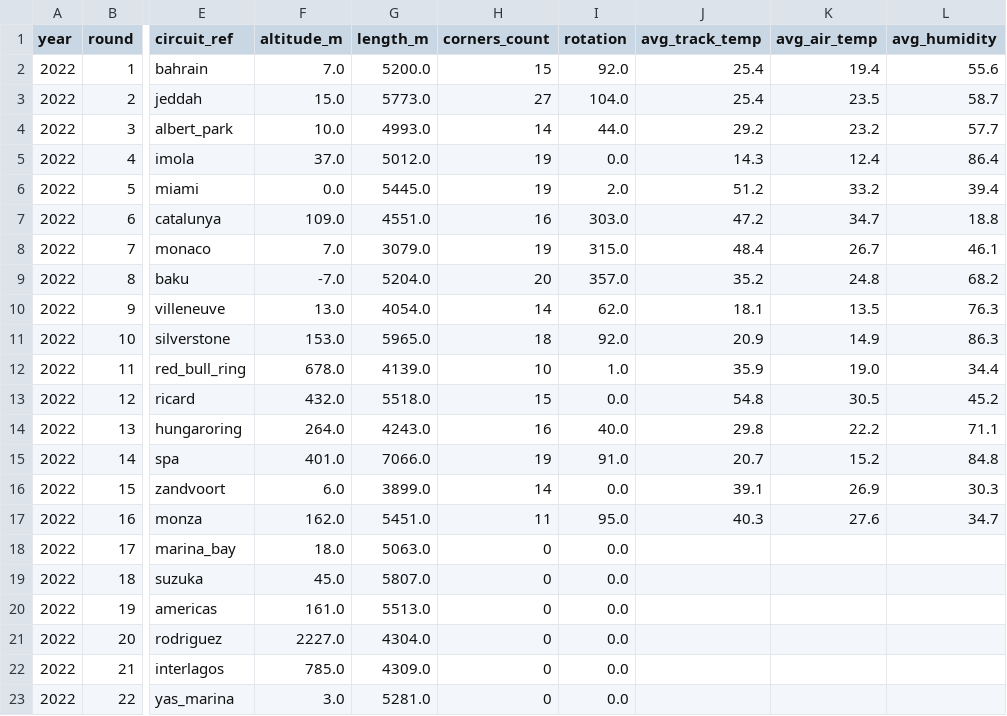
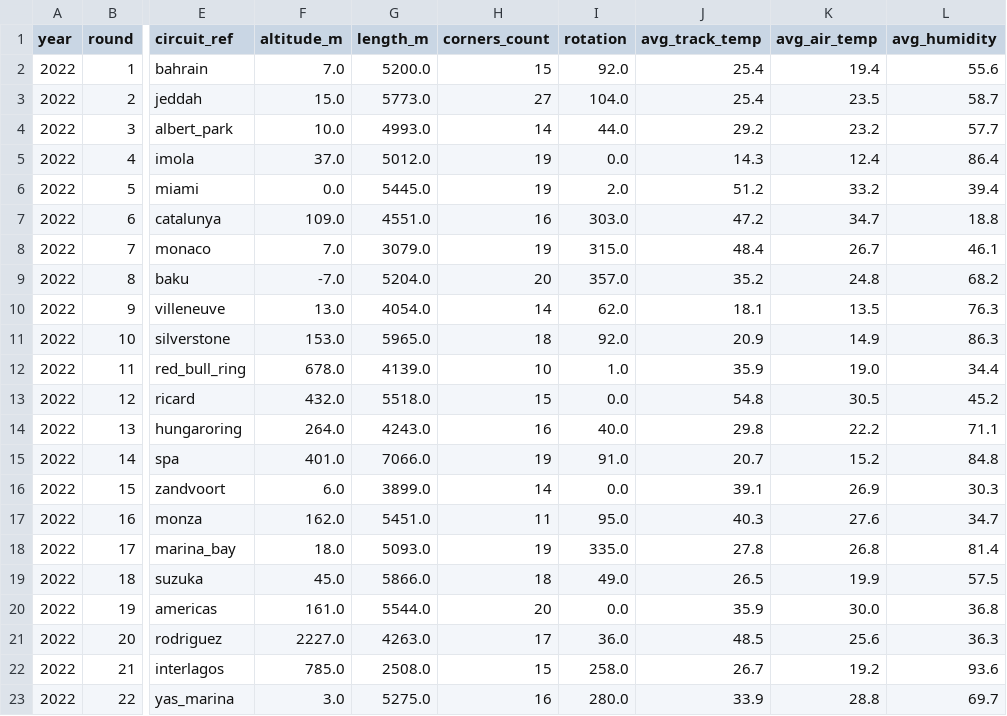
Before and after one commit to AntonioNvs/ortogonal-representation, a CSV file: output/data/track/track_features_2022.csv, drawn as a sheet; only a part is shown, gaps mark what is left out; the diff names each change by its address in the sheet, - before the commit and + after, or states it on an @@ line.

Commit message:
data: new generation of models

```diff
--- a/output/data/track/track_features_2022.csv
+++ b/output/data/track/track_features_2022.csv
-G18 (length_m): 5063.0
+G18 (length_m): 5093.0
-H18 (corners_count): 0
+H18 (corners_count): 19
-I18 (rotation): 0.0
+I18 (rotation): 335.0
-J18 (avg_track_temp): (empty)
+J18 (avg_track_temp): 27.8
-K18 (avg_air_temp): (empty)
+K18 (avg_air_temp): 26.8
-L18 (avg_humidity): (empty)
+L18 (avg_humidity): 81.4
-G19 (length_m): 5807.0
+G19 (length_m): 5866.0
-H19 (corners_count): 0
+H19 (corners_count): 18
-I19 (rotation): 0.0
+I19 (rotation): 49.0
-J19 (avg_track_temp): (empty)
+J19 (avg_track_temp): 26.5
-K19 (avg_air_temp): (empty)
+K19 (avg_air_temp): 19.9
-L19 (avg_humidity): (empty)
+L19 (avg_humidity): 57.5
-G20 (length_m): 5513.0
+G20 (length_m): 5544.0
-H20 (corners_count): 0
+H20 (corners_count): 20
-J20 (avg_track_temp): (empty)
+J20 (avg_track_temp): 35.9
-K20 (avg_air_temp): (empty)
+K20 (avg_air_temp): 30.0
-L20 (avg_humidity): (empty)
+L20 (avg_humidity): 36.8
-G21 (length_m): 4304.0
+G21 (length_m): 4263.0
-H21 (corners_count): 0
+H21 (corners_count): 17
-I21 (rotation): 0.0
+I21 (rotation): 36.0
-J21 (avg_track_temp): (empty)
+J21 (avg_track_temp): 48.5
-K21 (avg_air_temp): (empty)
+K21 (avg_air_temp): 25.6
-L21 (avg_humidity): (empty)
+L21 (avg_humidity): 36.3
-G22 (length_m): 4309.0
+G22 (length_m): 2508.0
-H22 (corners_count): 0
+H22 (corners_count): 15
-I22 (rotation): 0.0
+I22 (rotation): 258.0
-J22 (avg_track_temp): (empty)
+J22 (avg_track_temp): 26.7
-K22 (avg_air_temp): (empty)
+K22 (avg_air_temp): 19.2
-L22 (avg_humidity): (empty)
+L22 (avg_humidity): 93.6
-G23 (length_m): 5281.0
+G23 (length_m): 5275.0
-H23 (corners_count): 0
+H23 (corners_count): 16
-I23 (rotation): 0.0
+I23 (rotation): 280.0
-J23 (avg_track_temp): (empty)
+J23 (avg_track_temp): 33.9
-K23 (avg_air_temp): (empty)
+K23 (avg_air_temp): 28.8
-L23 (avg_humidity): (empty)
+L23 (avg_humidity): 69.7
```
Also changed, not shown: 12 other files.
